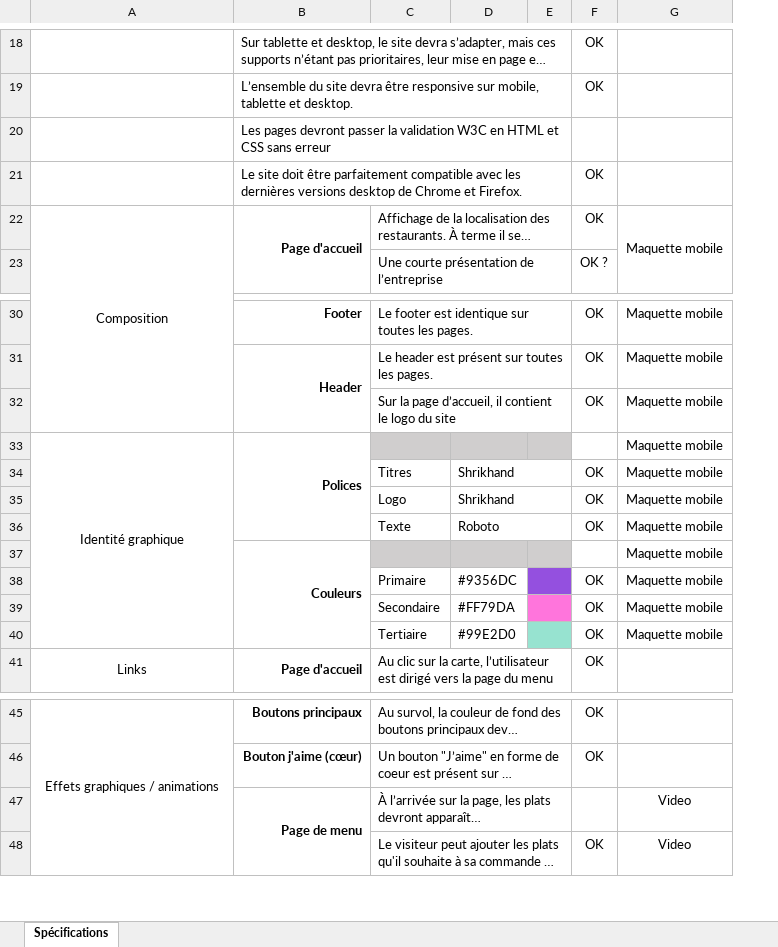
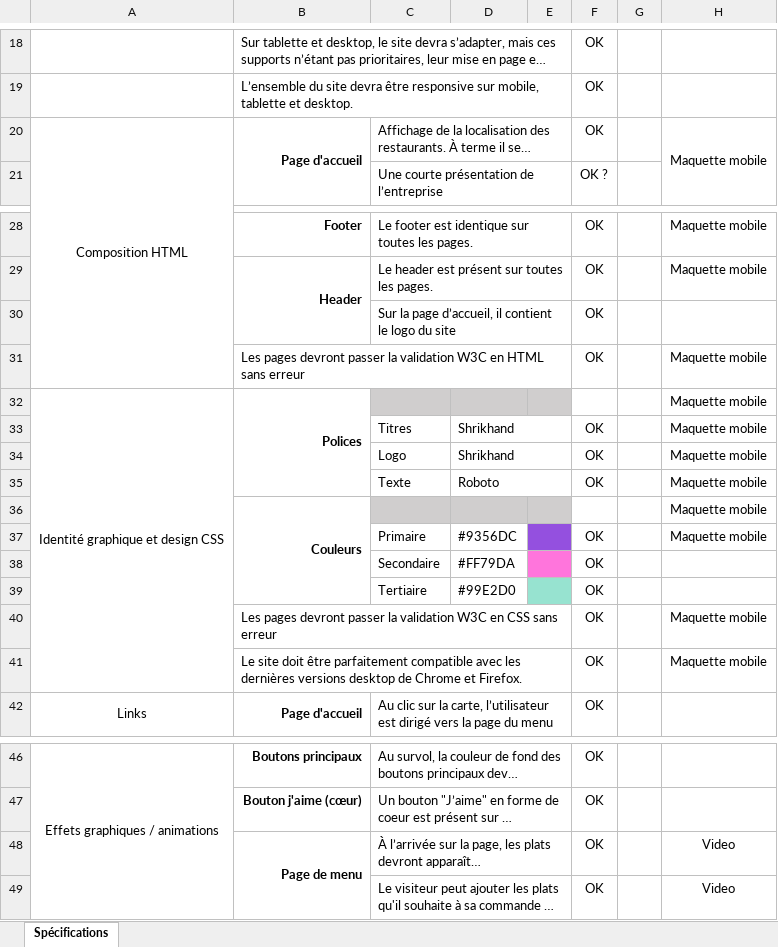
Before and after one commit to damien2709/damienwill_3_08052021, an Excel workbook: Specifications_check.xlsx, sheet Spécifications, drawn as a sheet; only a part is shown, gaps mark what is left out; long unchanged cells end in …; values as stored, in another font and other column widths than the file's, no borders; removed rows and columns are numbered as before the commit, all else as after; the diff names each change by its address in the sheet, - before the commit and + after, or states it on an @@ line.

Commit message:
Validation W3C html et css - Fin du projet

```diff
--- a/Specifications_check.xlsx (sheet Spécifications)
+++ b/Specifications_check.xlsx (sheet Spécifications)
+column G, empty
-row 20:  | Les pages devront passer la validation W3C en HTML et CSS sans erreur
-row 21:  | Le site doit être parfaitement compatible avec les dernières versions desktop de Chrome et Firefox. |  |  |  | OK
-A20: Composition
+A20: Composition HTML
-H30: Maquette mobile
+H30: (empty)
+row 31:  | Les pages devront passer la validation W3C en HTML sans erreur |  |  |  | OK |  | Maquette mobile
-A32: Identité graphique
+A32: Identité graphique et design CSS
-H38:H39: Maquette mobile
+H38:H39: (empty)
+row 40:  | Les pages devront passer la validation W3C en CSS sans erreur |  |  |  | OK |  | Maquette mobile
+row 41:  | Le site doit être parfaitement compatible avec les dernières versions desktop de Chrome et Firefox. |  |  |  | OK |  | Maquette mobile
-F48: (empty)
+F48: OK
```
Also changed, not shown: 17 other files.
